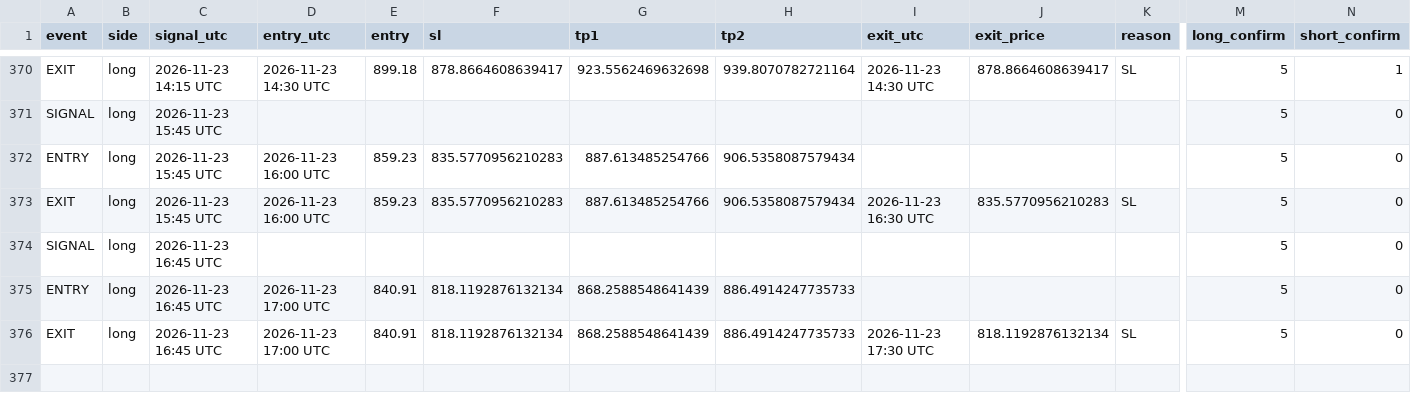
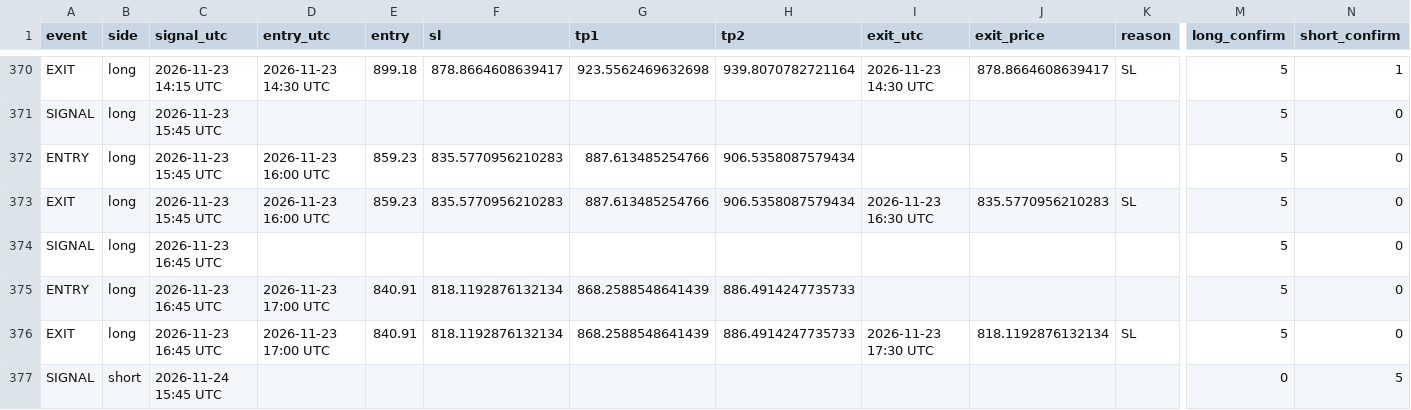
Before and after one commit to XXX110700/zec-forward-paper, a CSV file: zec_v63_trades.csv, drawn as a sheet; only a part is shown, gaps mark what is left out; rows hold the shown columns only; the diff names each change by its address in the sheet, - before the commit and + after, or states it on an @@ line.

```diff
--- a/zec_v63_trades.csv
+++ b/zec_v63_trades.csv
+row 377: SIGNAL | short | 2026-11-24 15:45 UTC |  |  |  |  |  |  |  |  | 0 | 5
```
Also changed, not shown: 1 other file.
